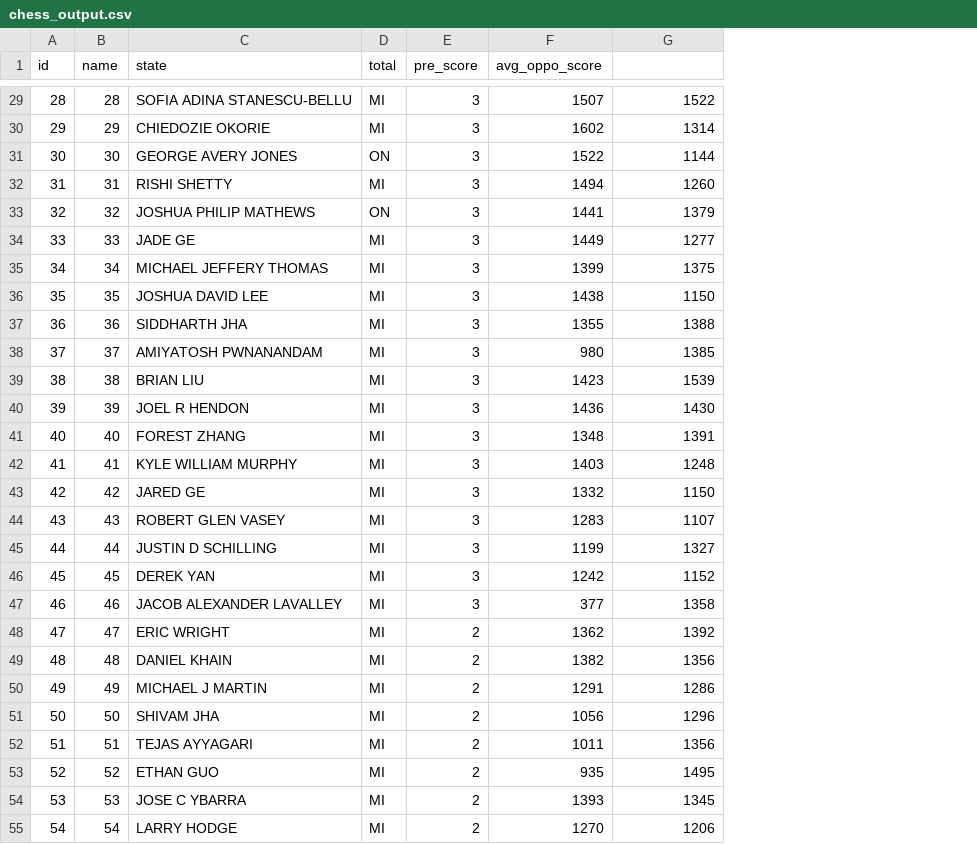
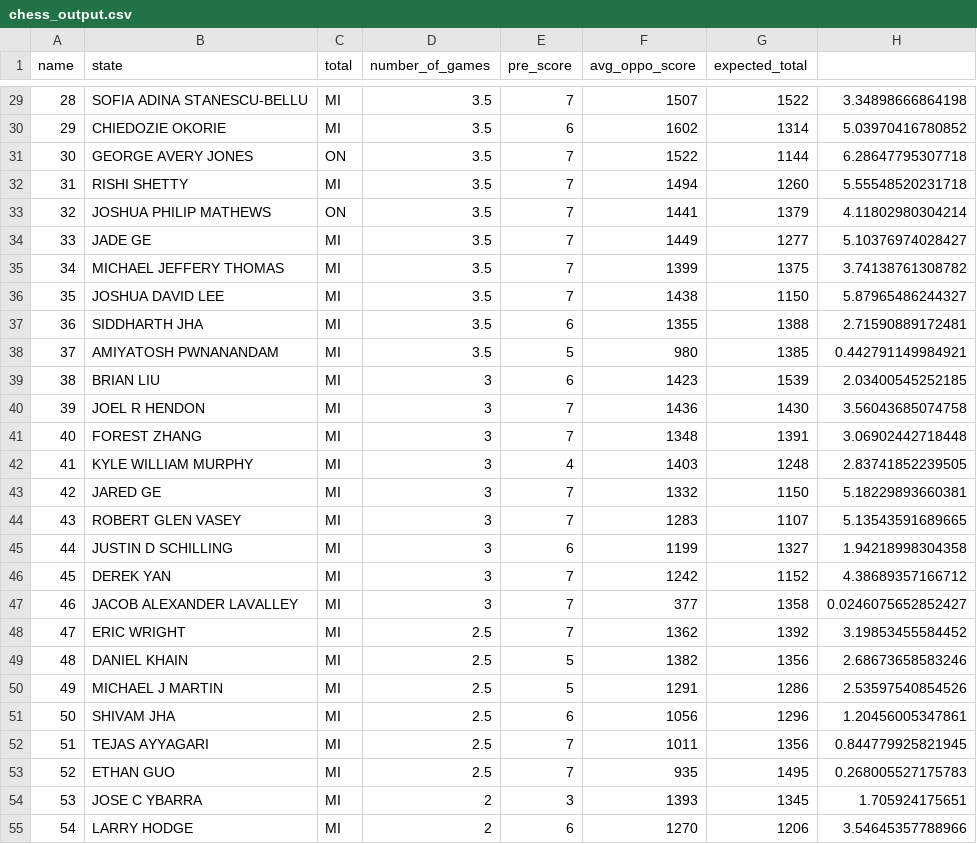
Before and after one commit to man-of-moose/masters_607, a CSV file: projects/project_1/chess_output.csv, drawn as a sheet; only a part is shown, gaps mark what is left out; removed rows and columns are numbered as before the commit, all else as after; the diff covers the shown part only; the diff names each change by its address in the sheet, - before the commit and + after, or states it on an @@ line.

```diff
--- a/projects/project_1/chess_output.csv
+++ b/projects/project_1/chess_output.csv
-column A (id), rows 29-55: 28 | 29 | 30 | 31 | 32 | 33 | 34 | 35 | 36 | 37 | 38 | 39 | 40 | 41 | 42 | 43 | 44 | 45 | 46 | 47 | 48 | 49 | 50 | 51 | 52 | 53 | 54
+column D (number_of_games), rows 29-55: 3.5 | 3.5 | 3.5 | 3.5 | 3.5 | 3.5 | 3.5 | 3.5 | 3.5 | 3.5 | 3 | 3 | 3 | 3 | 3 | 3 | 3 | 3 | 3 | 2.5 | 2.5 | 2.5 | 2.5 | 2.5 | 2.5 | 2 | 2
+column H, rows 29-55: 3.34898666864198 | 5.03970416780852 | 6.28647795307718 | 5.55548520231718 | 4.11802980304214 | 5.10376974028427 | 3.74138761308782 | 5.87965486244327 | 2.71590889172481 | 0.442791149984921 | 2.03400545252185 | 3.56043685074758 | 3.06902442718448 | 2.83741852239505 | 5.18229893660381 | 5.13543591689665 | 1.94218998304358 | 4.38689357166712 | 0.0246075652852427 | 3.19853455584452 | 2.68673658583246 | 2.53597540854526 | 1.20456005347861 | 0.844779925821945 | 0.268005527175783 | 1.705924175651 | 3.54645357788966
-G1: (empty)
+G1: expected_total
-E29 (pre_score): 3
+E29 (pre_score): 7
-E30 (pre_score): 3
+E30 (pre_score): 6
-E31:E36 (pre_score): 3
+E31:E36 (pre_score): 7
-E37 (pre_score): 3
+E37 (pre_score): 6
-E38 (pre_score): 3
+E38 (pre_score): 5
-E39 (pre_score): 3
+E39 (pre_score): 6
-E40:E41 (pre_score): 3
+E40:E41 (pre_score): 7
-E42 (pre_score): 3
+E42 (pre_score): 4
-E43:E44 (pre_score): 3
+E43:E44 (pre_score): 7
-E45 (pre_score): 3
+E45 (pre_score): 6
-E46:E47 (pre_score): 3
+E46:E47 (pre_score): 7
-E48 (pre_score): 2
+E48 (pre_score): 7
-E49:E50 (pre_score): 2
+E49:E50 (pre_score): 5
-E51 (pre_score): 2
+E51 (pre_score): 6
-E52:E53 (pre_score): 2
+E52:E53 (pre_score): 7
-E54 (pre_score): 2
+E54 (pre_score): 3
-E55 (pre_score): 2
+E55 (pre_score): 6
```
Also changed, not shown: 36 edited cells elsewhere in this file, 12 other files.
